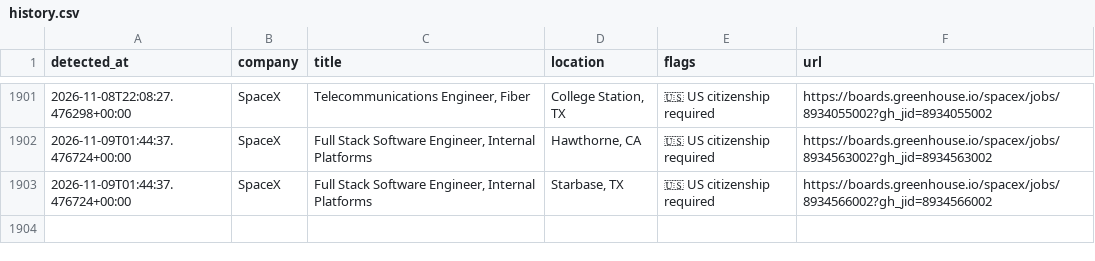
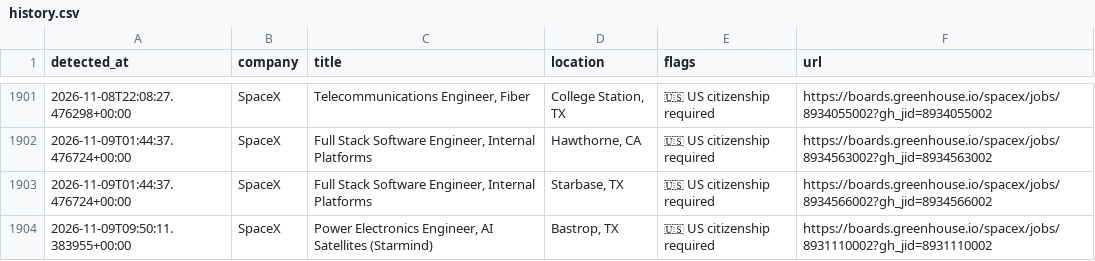
Before and after one commit to aryanyeole/job-watcher, a CSV file: history.csv, drawn as a sheet; only a part is shown, gaps mark what is left out; the diff names each change by its address in the sheet, - before the commit and + after, or states it on an @@ line.

```diff
--- a/history.csv
+++ b/history.csv
+row 1904: 2026-11-09T09:50:11.383955+00:00 | SpaceX | Power Electronics Engineer, AI Satellites (Starmind) | Bastrop, TX | 🇺🇸 US citizenship required | https://boards.greenhouse.io/spacex/jobs/8931110002?gh_jid=8931110002
```
Also changed, not shown: 2 other files.
